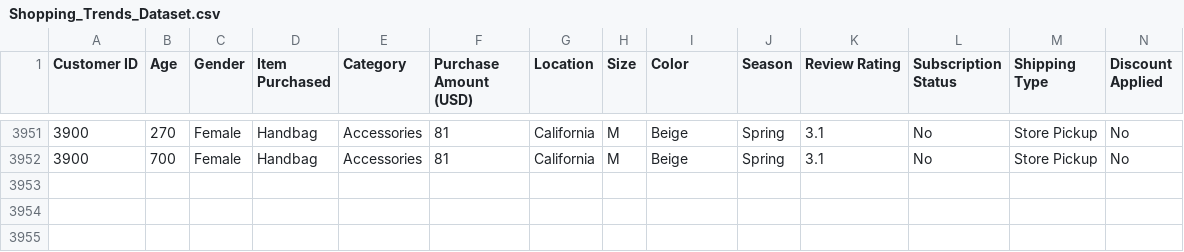
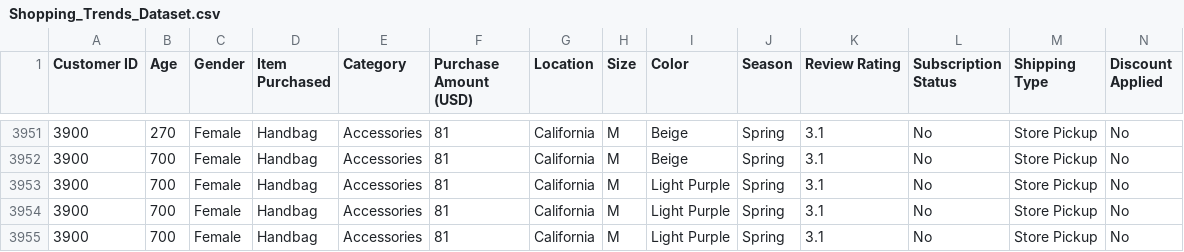
Before and after one commit to BleronaIdrizi/Customer_Shopping_Trends_Visualization, a CSV file: files/Shopping_Trends_Dataset.csv, drawn as a sheet; only a part is shown, gaps mark what is left out; rows hold the shown columns only; the diff names each change by its address in the sheet, - before the commit and + after, or states it on an @@ line.

```diff
--- a/files/Shopping_Trends_Dataset.csv
+++ b/files/Shopping_Trends_Dataset.csv
+row 3953: 3900 | 700 | Female | Handbag | Accessories | 81 | California | M | Light Purple | Spring | 3.1 | No | Store Pickup | No
+row 3954: 3900 | 700 | Female | Handbag | Accessories | 81 | California | M | Light Purple | Spring | 3.1 | No | Store Pickup | No
+row 3955: 3900 | 700 | Female | Handbag | Accessories | 81 | California | M | Light Purple | Spring | 3.1 | No | Store Pickup | No
```
Also changed, not shown: 2 other files.
